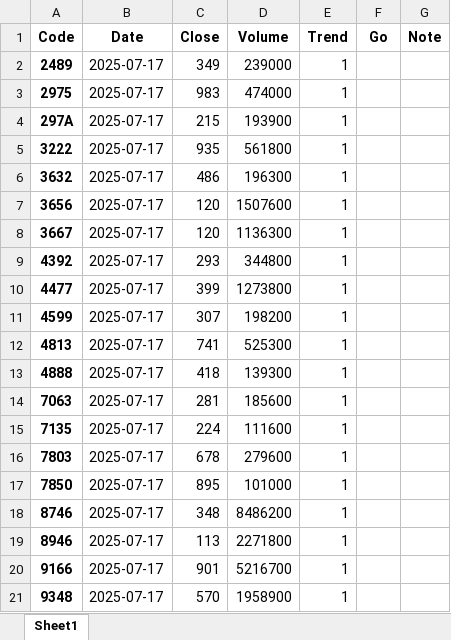
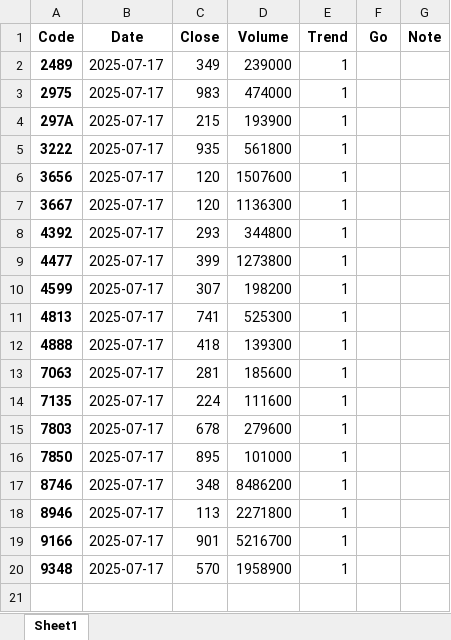
Before and after one commit to bitwalk123/stock, an Excel workbook: parabolic/2025/07/17/parabolic.xlsx, sheet Sheet1, drawn as a sheet; values as stored, in another font and other column widths than the file's, no borders; the diff names each change by its address in the sheet, - before the commit and + after, or states it on an @@ line.

```diff
--- a/parabolic/2025/07/17/parabolic.xlsx (sheet Sheet1)
+++ b/parabolic/2025/07/17/parabolic.xlsx (sheet Sheet1)
-row 6: 3632 | 2025-07-17 | 486 | 196300 | 1
```
Also changed, not shown: 1 other file.
